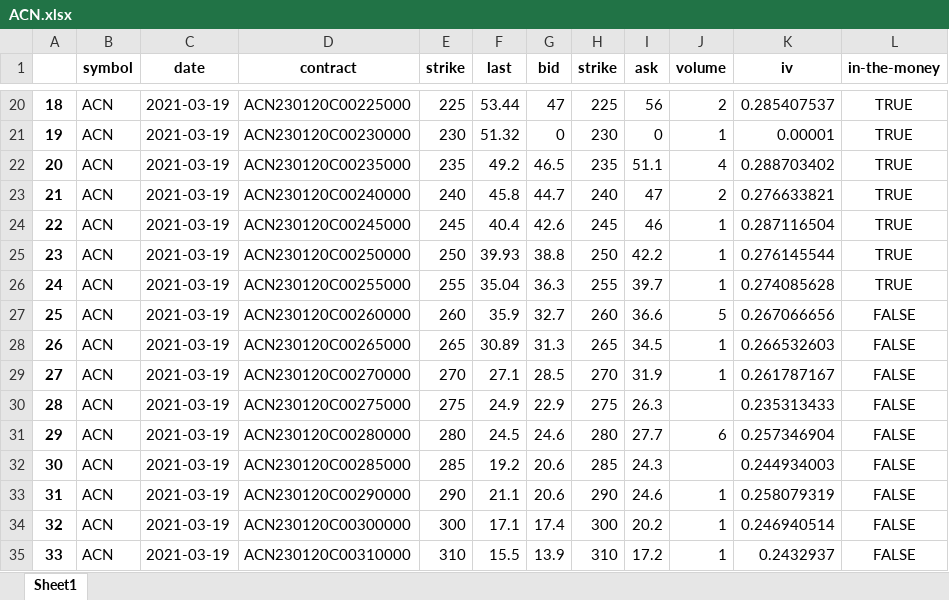
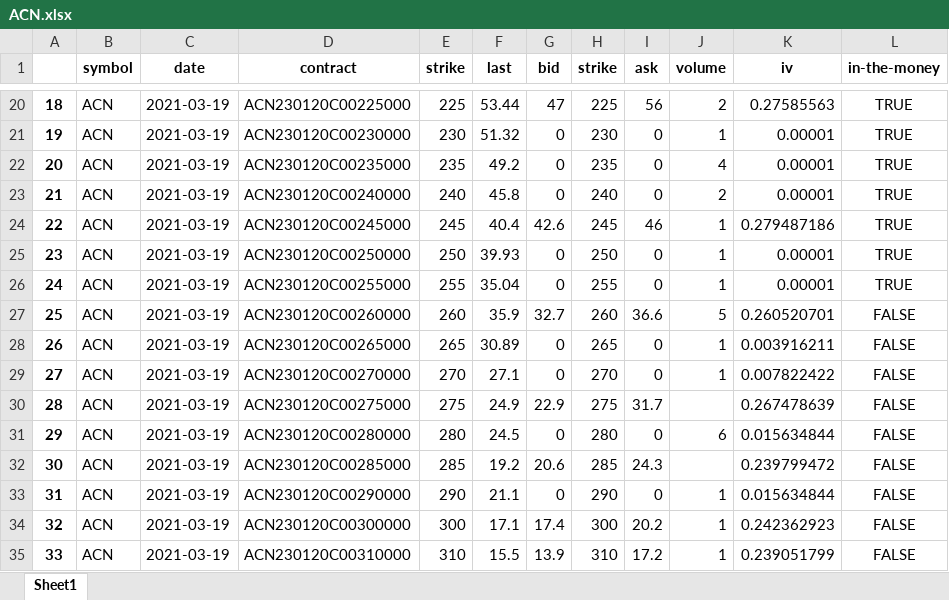
Before and after one commit to Moccazio/Portfolio_Selection, an Excel workbook: data/option_data/call/ACN.xlsx, sheet Sheet1, drawn as a sheet; only a part is shown, gaps mark what is left out; values as stored, in another font and other column widths than the file's, no borders; the diff covers the shown part only; the diff names each change by its address in the sheet, - before the commit and + after, or states it on an @@ line.

```diff
--- a/data/option_data/call/ACN.xlsx (sheet Sheet1)
+++ b/data/option_data/call/ACN.xlsx (sheet Sheet1)
-K20 (iv): 0.285407537
+K20 (iv): 0.27585563
-G22 (bid): 46.5
+G22 (bid): 0
-I22 (ask): 51.1
+I22 (ask): 0
-K22 (iv): 0.288703402
+K22 (iv): 0.00001
-G23 (bid): 44.7
+G23 (bid): 0
-I23 (ask): 47
+I23 (ask): 0
-K23 (iv): 0.276633821
+K23 (iv): 0.00001
-K24 (iv): 0.287116504
+K24 (iv): 0.279487186
-G25 (bid): 38.8
+G25 (bid): 0
-I25 (ask): 42.2
+I25 (ask): 0
-K25 (iv): 0.276145544
+K25 (iv): 0.00001
-G26 (bid): 36.3
+G26 (bid): 0
-I26 (ask): 39.7
+I26 (ask): 0
-K26 (iv): 0.274085628
+K26 (iv): 0.00001
-K27 (iv): 0.267066656
+K27 (iv): 0.260520701
-G28 (bid): 31.3
+G28 (bid): 0
-I28 (ask): 34.5
+I28 (ask): 0
-K28 (iv): 0.266532603
+K28 (iv): 0.003916211
-G29 (bid): 28.5
+G29 (bid): 0
-I29 (ask): 31.9
+I29 (ask): 0
-K29 (iv): 0.261787167
+K29 (iv): 0.007822422
-I30 (ask): 26.3
+I30 (ask): 31.7
-K30 (iv): 0.235313433
+K30 (iv): 0.267478639
-G31 (bid): 24.6
+G31 (bid): 0
-I31 (ask): 27.7
+I31 (ask): 0
-K31 (iv): 0.257346904
+K31 (iv): 0.015634844
-K32 (iv): 0.244934003
+K32 (iv): 0.239799472
-G33 (bid): 20.6
+G33 (bid): 0
-I33 (ask): 24.6
+I33 (ask): 0
-K33 (iv): 0.258079319
+K33 (iv): 0.015634844
-K34 (iv): 0.246940514
+K34 (iv): 0.242362923
-K35 (iv): 0.2432937
+K35 (iv): 0.239051799
```
Also changed, not shown: 56 edited cells elsewhere in this sheet.
